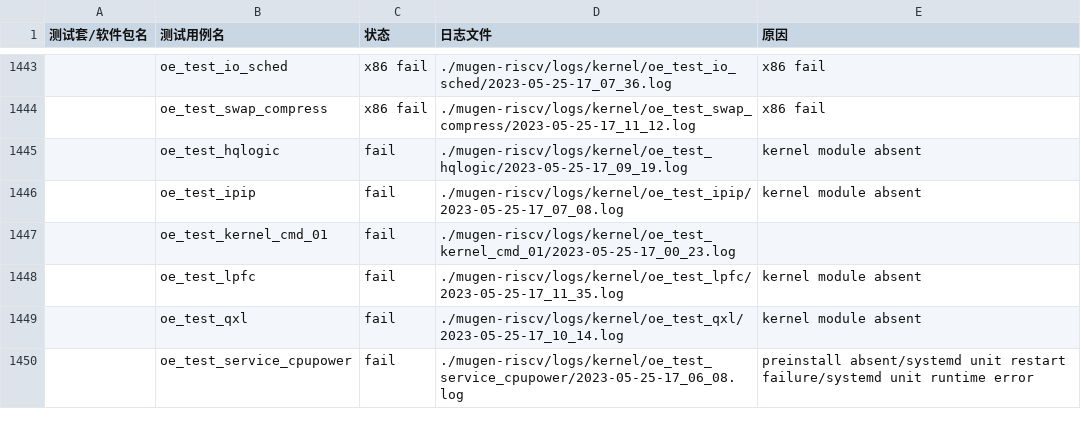
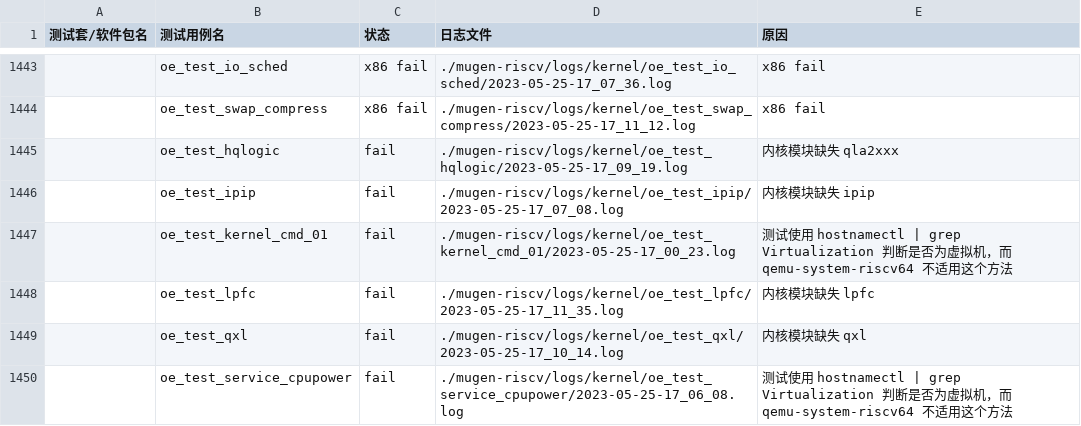
Before and after one commit to KotorinMinami/res_list, a CSV file: failureCause.csv, drawn as a sheet; only a part is shown, gaps mark what is left out; the diff covers the shown part only; the diff names each change by its address in the sheet, - before the commit and + after, or states it on an @@ line.

```diff
--- a/failureCause.csv
+++ b/failureCause.csv
-E1445 (原因): kernel module absent
+E1445 (原因): 内核模块缺失 qla2xxx
-E1446 (原因): kernel module absent
+E1446 (原因): 内核模块缺失 ipip
-E1447 (原因): (empty)
+E1447 (原因): 测试使用 hostnamectl | grep Virtualization 判断是否为虚拟机，而 qemu-system-riscv64 不适用这个方法
-E1448 (原因): kernel module absent
+E1448 (原因): 内核模块缺失 lpfc
-E1449 (原因): kernel module absent
+E1449 (原因): 内核模块缺失 qxl
-E1450 (原因): preinstall absent/systemd unit restart failure/systemd unit runtime error
+E1450 (原因): 测试使用 hostnamectl | grep Virtualization 判断是否为虚拟机，而 qemu-system-riscv64 不适用这个方法
```
Also changed, not shown: 22 edited cells elsewhere in this file, 4 other files.
